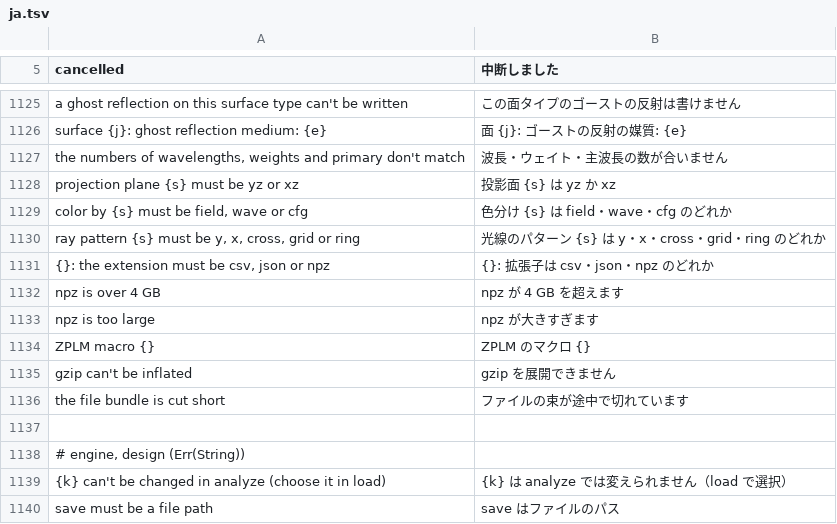
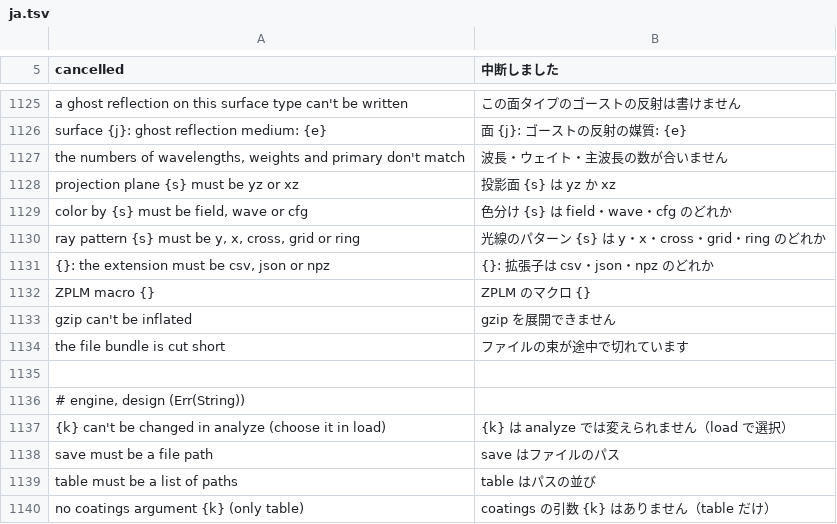
Before and after one commit to masa-iwm/lensbench, a TSV file: crates/lensbench-core/lang/ja.tsv, drawn as a sheet; only a part is shown, gaps mark what is left out; the shorter side is filled out with more unchanged rows.

```diff
--- a/crates/lensbench-core/lang/ja.tsv
+++ b/crates/lensbench-core/lang/ja.tsv
@@ -1131,4 +1131,2 @@ ray pattern {s} must be y, x, cross, grid or ring	光線のパターン {s} は
 {}: the extension must be csv, json or npz	{}: 拡張子は csv・json・npz のどれか
-npz is over 4 GB	npz が 4 GB を超えます
-npz is too large	npz が大きすぎます
 ZPLM macro {}	ZPLM のマクロ {}
```
Also changed, not shown: 4 other files.
